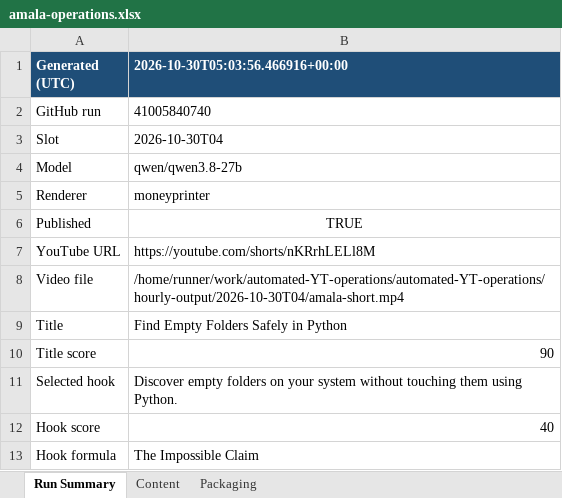
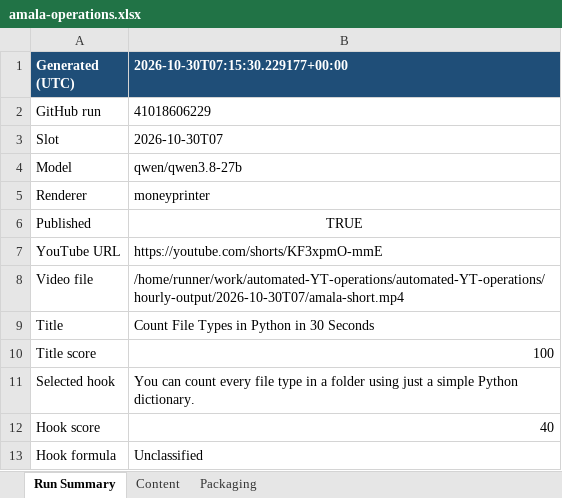
Before and after one commit to amalraj020-a11y/automated-YT-operations, an Excel workbook: reports/latest/amala-operations.xlsx, sheet Run Summary, drawn as a sheet; values as stored, in another font and other column widths than the file's, no borders; the diff names each change by its address in the sheet, - before the commit and + after, or states it on an @@ line.

```diff
--- a/reports/latest/amala-operations.xlsx (sheet Run Summary)
+++ b/reports/latest/amala-operations.xlsx (sheet Run Summary)
-B1: 2026-10-30T05:03:56.466916+00:00
+B1: 2026-10-30T07:15:30.229177+00:00
-B2 (2026-10-30T07:15:30.229177+00:00): 41005840740
+B2 (2026-10-30T07:15:30.229177+00:00): 41018606229
-B3 (2026-10-30T07:15:30.229177+00:00): 2026-10-30T04
+B3 (2026-10-30T07:15:30.229177+00:00): 2026-10-30T07
-B7 (2026-10-30T07:15:30.229177+00:00): https://youtube.com/shorts/nKRrhLELl8M
+B7 (2026-10-30T07:15:30.229177+00:00): https://youtube.com/shorts/KF3xpmO-mmE
-B8 (2026-10-30T07:15:30.229177+00:00): /home/runner/work/automated-YT-operations/automated-YT-operations/hourly-output/2026-10-30T04/amala-short.mp4
+B8 (2026-10-30T07:15:30.229177+00:00): /home/runner/work/automated-YT-operations/automated-YT-operations/hourly-output/2026-10-30T07/amala-short.mp4
-B9 (2026-10-30T07:15:30.229177+00:00): Find Empty Folders Safely in Python
+B9 (2026-10-30T07:15:30.229177+00:00): Count File Types in Python in 30 Seconds
-B10 (2026-10-30T07:15:30.229177+00:00): 90
+B10 (2026-10-30T07:15:30.229177+00:00): 100
-B11 (2026-10-30T07:15:30.229177+00:00): Discover empty folders on your system without touching them using Python.
+B11 (2026-10-30T07:15:30.229177+00:00): You can count every file type in a folder using just a simple Python dictionary.
-B13 (2026-10-30T07:15:30.229177+00:00): The Impossible Claim
+B13 (2026-10-30T07:15:30.229177+00:00): Unclassified
```
Also changed, not shown: sheet Packaging, sheet Content.
